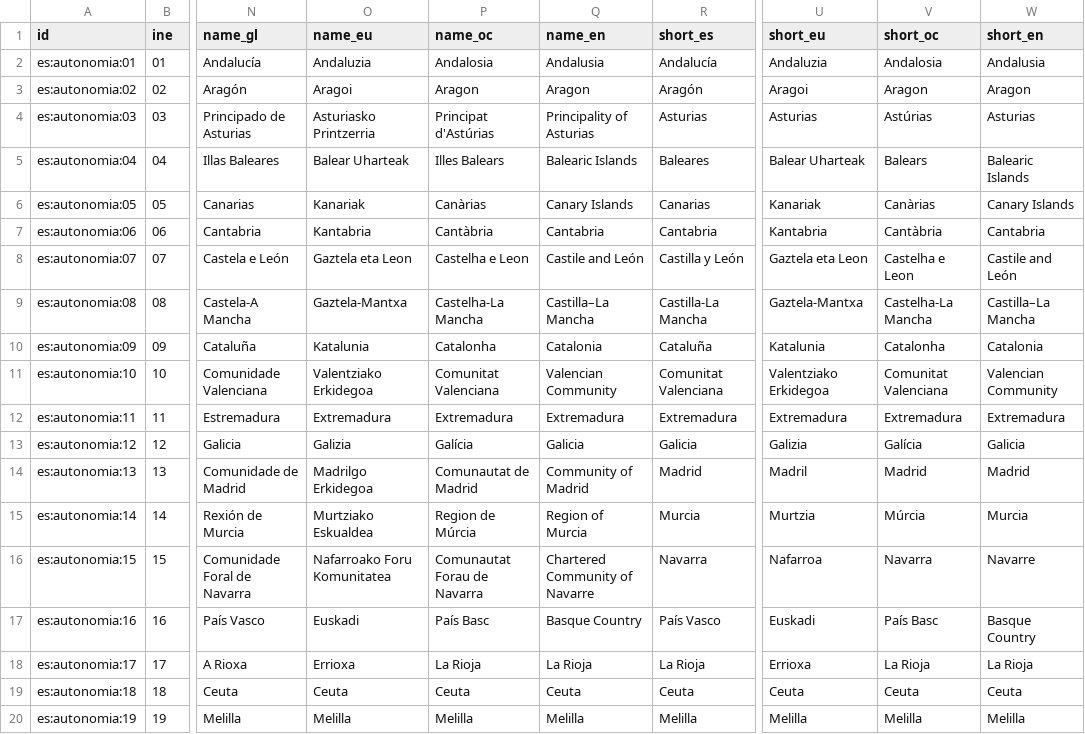
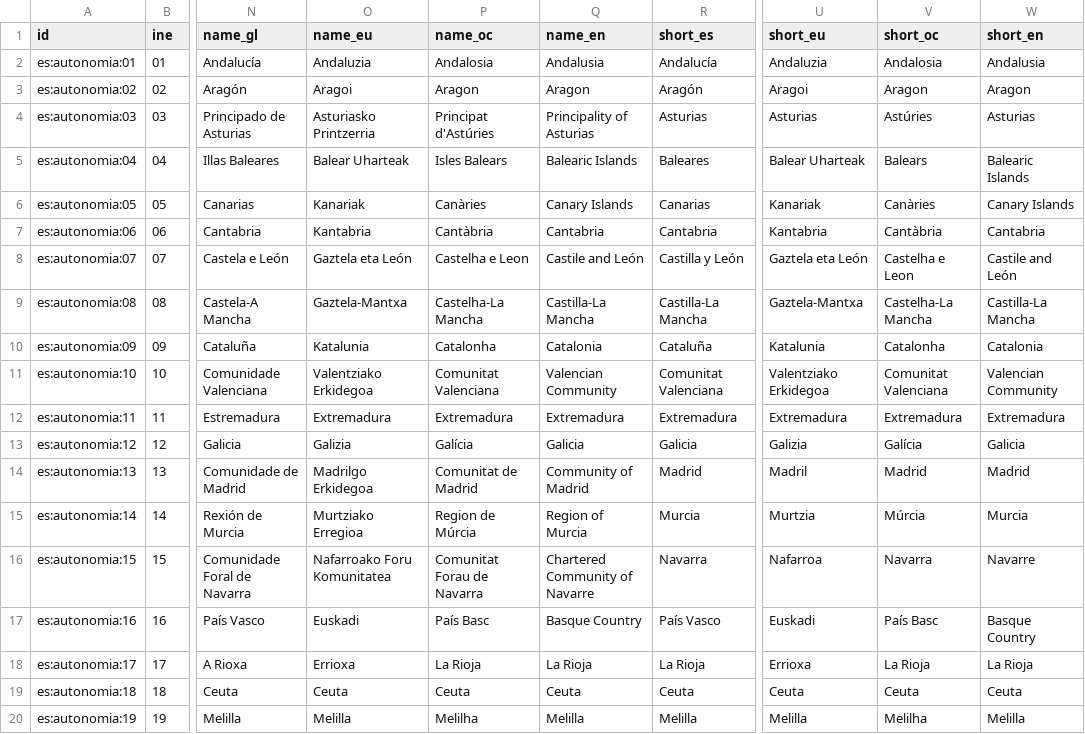
Before and after one commit to alertapublica/territorios-es, a CSV file: datos/comunidades.csv, drawn as a sheet; only a part is shown, gaps mark what is left out; the diff names each change by its address in the sheet, - before the commit and + after, or states it on an @@ line.

```diff
--- a/datos/comunidades.csv
+++ b/datos/comunidades.csv
-P4 (name_oc): Principat d'Astúrias
+P4 (name_oc): Principat d'Astúries
-V4 (short_oc): Astúrias
+V4 (short_oc): Astúries
-P5 (name_oc): Illes Balears
+P5 (name_oc): Isles Balears
-P6 (name_oc): Canàrias
+P6 (name_oc): Canàries
-V6 (short_oc): Canàrias
+V6 (short_oc): Canàries
-O8 (name_eu): Gaztela eta Leon
+O8 (name_eu): Gaztela eta León
-U8 (short_eu): Gaztela eta Leon
+U8 (short_eu): Gaztela eta León
-Q9 (name_en): Castilla–La Mancha
+Q9 (name_en): Castilla-La Mancha
-W9 (short_en): Castilla–La Mancha
+W9 (short_en): Castilla-La Mancha
-P14 (name_oc): Comunautat de Madrid
+P14 (name_oc): Comunitat de Madrid
-O15 (name_eu): Murtziako Eskualdea
+O15 (name_eu): Murtziako Erregioa
-P16 (name_oc): Comunautat Forau de Navarra
+P16 (name_oc): Comunitat Forau de Navarra
-P20 (name_oc): Melilla
+P20 (name_oc): Melilha
-V20 (short_oc): Melilla
+V20 (short_oc): Melilha
```
Also changed, not shown: 7 other files.
